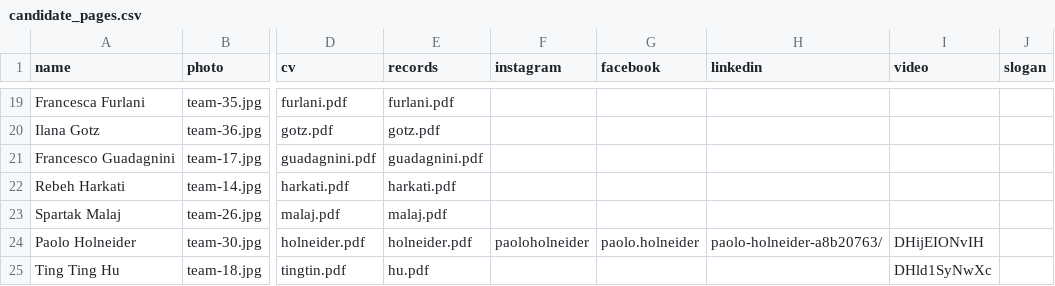
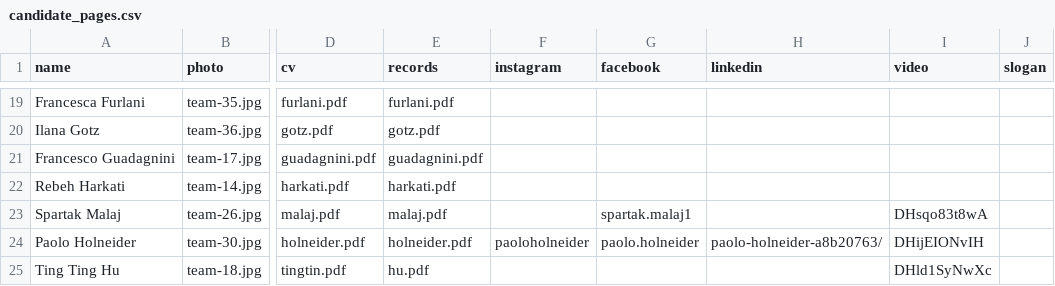
Before and after one commit to insiemepertrento/web, a CSV file: docs/_data/candidate_pages.csv, drawn as a sheet; only a part is shown, gaps mark what is left out; the diff names each change by its address in the sheet, - before the commit and + after, or states it on an @@ line.

```diff
--- a/docs/_data/candidate_pages.csv
+++ b/docs/_data/candidate_pages.csv
-G23 (facebook): (empty)
+G23 (facebook): spartak.malaj1
-I23 (video): (empty)
+I23 (video): DHsqo83t8wA
```
Also changed, not shown: 1 other file.
